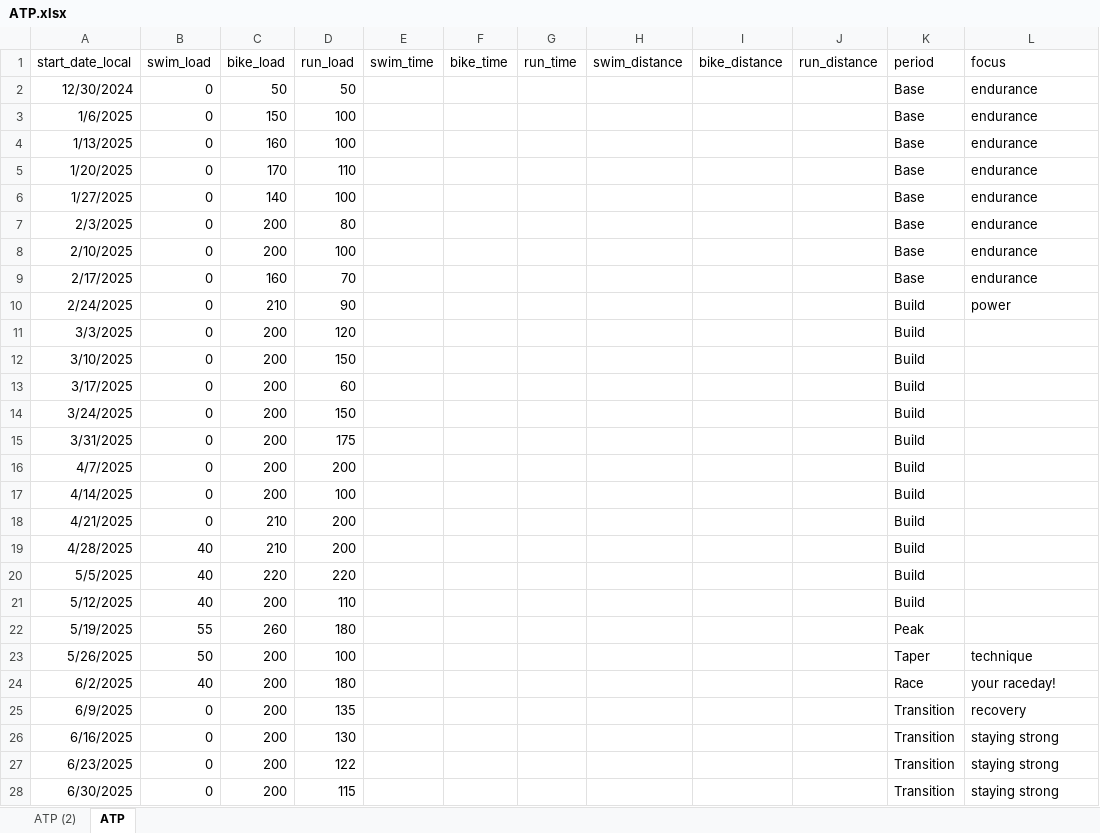
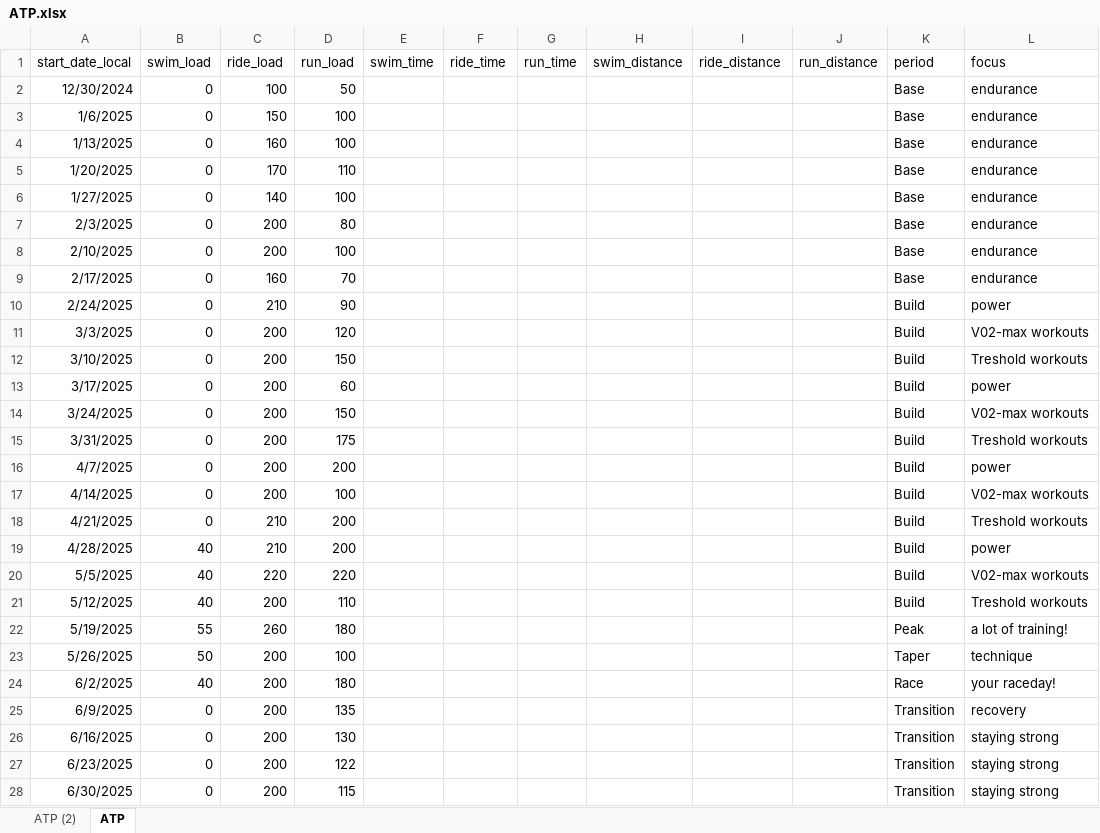
Before and after one commit to richardadvocaat/ATP2intervals.icu, an Excel workbook: ATP.xlsx, sheet ATP, drawn as a sheet; only a part is shown; values as stored, in another font and other column widths than the file's, no borders; table styles not drawn; the diff names each change by its address in the sheet, - before the commit and + after, or states it on an @@ line.

Commit message:
Add files via upload

```diff
--- a/ATP.xlsx (sheet ATP)
+++ b/ATP.xlsx (sheet ATP)
-C1: bike_load
+C1: ride_load
-F1: bike_time
+F1: ride_time
-I1: bike_distance
+I1: ride_distance
-C2 (ride_load): 50
+C2 (ride_load): 100
-L11 (focus): (empty)
+L11 (focus): V02-max workouts
-L12 (focus): (empty)
+L12 (focus): Treshold workouts
-L13 (focus): (empty)
+L13 (focus): power
-L14 (focus): (empty)
+L14 (focus): V02-max workouts
-L15 (focus): (empty)
+L15 (focus): Treshold workouts
-L16 (focus): (empty)
+L16 (focus): power
-L17 (focus): (empty)
+L17 (focus): V02-max workouts
-L18 (focus): (empty)
+L18 (focus): Treshold workouts
-L19 (focus): (empty)
+L19 (focus): power
-L20 (focus): (empty)
+L20 (focus): V02-max workouts
-L21 (focus): (empty)
+L21 (focus): Treshold workouts
-L22 (focus): (empty)
+L22 (focus): a lot of training!
```
Also changed, not shown: sheet ATP (2).
